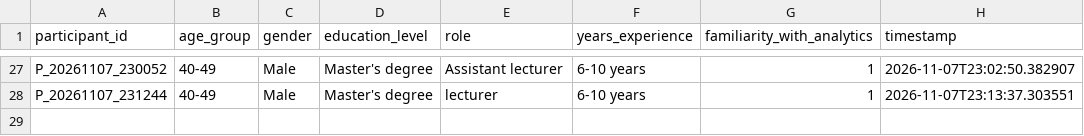
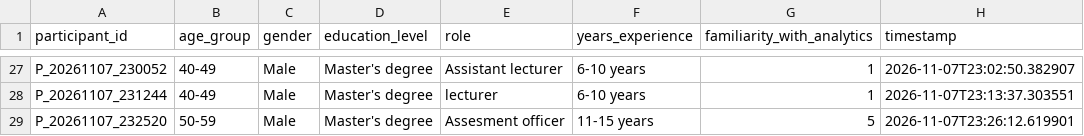
Before and after one commit to tylertgb/mphil_thesis_project, a CSV file: study_data/demographics.csv, drawn as a sheet; only a part is shown, gaps mark what is left out; the diff names each change by its address in the sheet, - before the commit and + after, or states it on an @@ line.

Commit message:
Update study_data/demographics.csv - 2026-11-07 23:26:12

```diff
--- a/study_data/demographics.csv
+++ b/study_data/demographics.csv
+row 29: P_20261107_232520 | 50-59 | Male | Master's degree | Assesment officer | 11-15 years | 5 | 2026-11-07T23:26:12.619901
```
